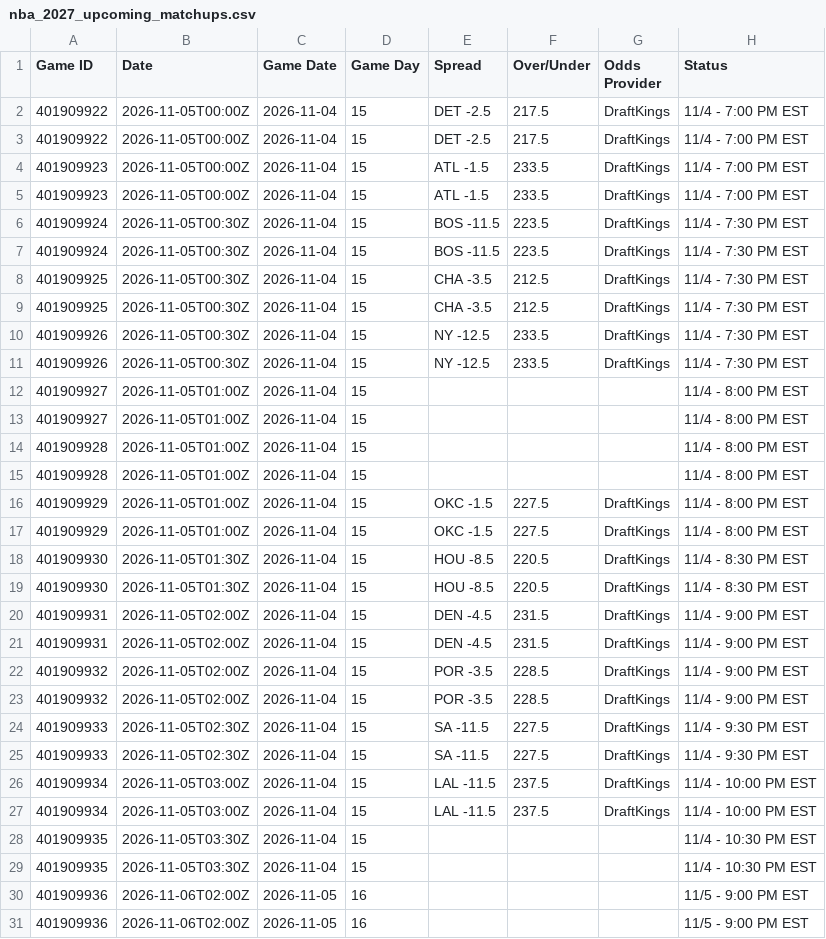
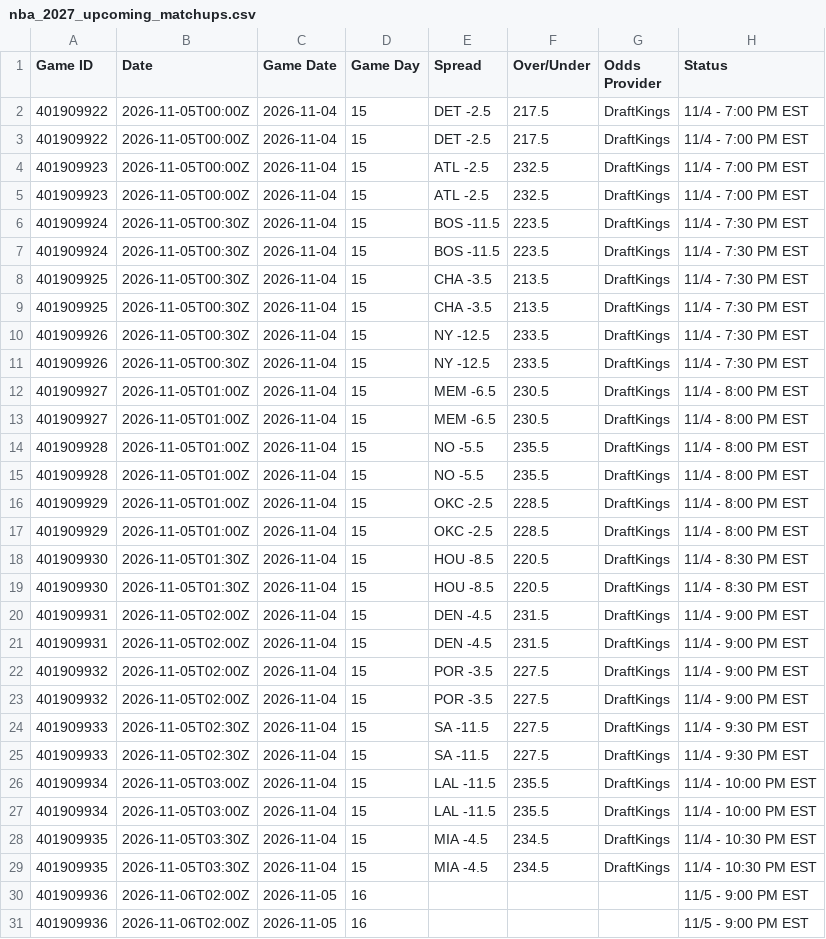
Before and after one commit to HitByOne/NBAData, a CSV file: site/data/nba_2027_upcoming_matchups.csv, drawn as a sheet; only a part is shown; the diff names each change by its address in the sheet, - before the commit and + after, or states it on an @@ line.

```diff
--- a/site/data/nba_2027_upcoming_matchups.csv
+++ b/site/data/nba_2027_upcoming_matchups.csv
-E4:E5 (Spread): ATL -1.5
+E4:E5 (Spread): ATL -2.5
-F4:F5 (Over/Under): 233.5
+F4:F5 (Over/Under): 232.5
-F8:F9 (Over/Under): 212.5
+F8:F9 (Over/Under): 213.5
-E12:E13 (Spread): (empty)
+E12:E13 (Spread): MEM -6.5
-F12:F13 (Over/Under): (empty)
+F12:F13 (Over/Under): 230.5
-G12:G15 (Odds Provider): (empty)
+G12:G15 (Odds Provider): DraftKings
-E14:E15 (Spread): (empty)
+E14:E15 (Spread): NO -5.5
-F14:F15 (Over/Under): (empty)
+F14:F15 (Over/Under): 235.5
-E16:E17 (Spread): OKC -1.5
+E16:E17 (Spread): OKC -2.5
-F16:F17 (Over/Under): 227.5
+F16:F17 (Over/Under): 228.5
-F22:F23 (Over/Under): 228.5
+F22:F23 (Over/Under): 227.5
-F26:F27 (Over/Under): 237.5
+F26:F27 (Over/Under): 235.5
-E28:E29 (Spread): (empty)
+E28:E29 (Spread): MIA -4.5
-F28:F29 (Over/Under): (empty)
+F28:F29 (Over/Under): 234.5
-G28:G29 (Odds Provider): (empty)
+G28:G29 (Odds Provider): DraftKings
```
Also changed, not shown: site/data/nba_2027_injury_report.csv.
